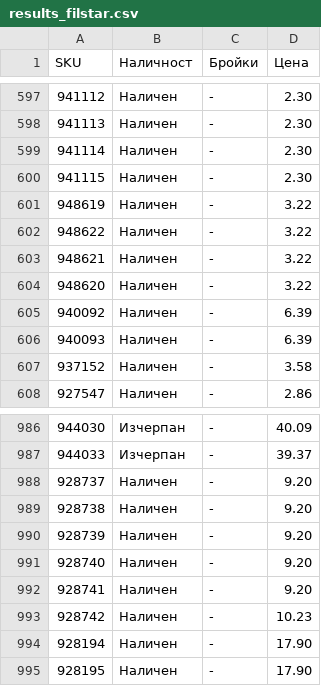
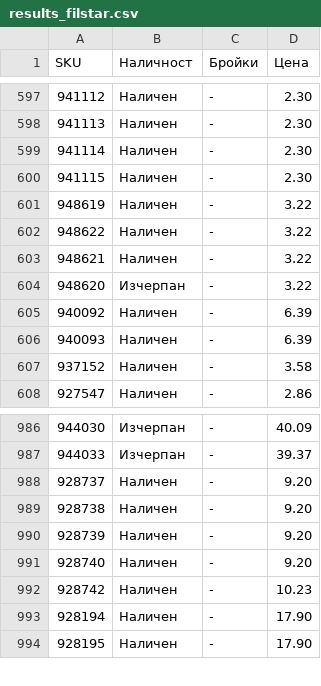
Before and after one commit to vladi1199/proba5, a CSV file: proba5/results_filstar.csv, drawn as a sheet; only a part is shown, gaps mark what is left out.

```diff
--- a/proba5/results_filstar.csv
+++ b/proba5/results_filstar.csv
@@ -603,3 +603,3 @@ SKU,Наличност,Бройки,Цена
 948621,Наличен,-,3.22
-948620,Наличен,-,3.22
+948620,Изчерпан,-,3.22
 940092,Наличен,-,6.39
@@ -991,3 +991,2 @@ SKU,Наличност,Бройки,Цена
 928740,Наличен,-,9.20
-928741,Наличен,-,9.20
 928742,Наличен,-,10.23
```
Also changed, not shown: proba5/not_found_filstar.csv, 1 other file.
